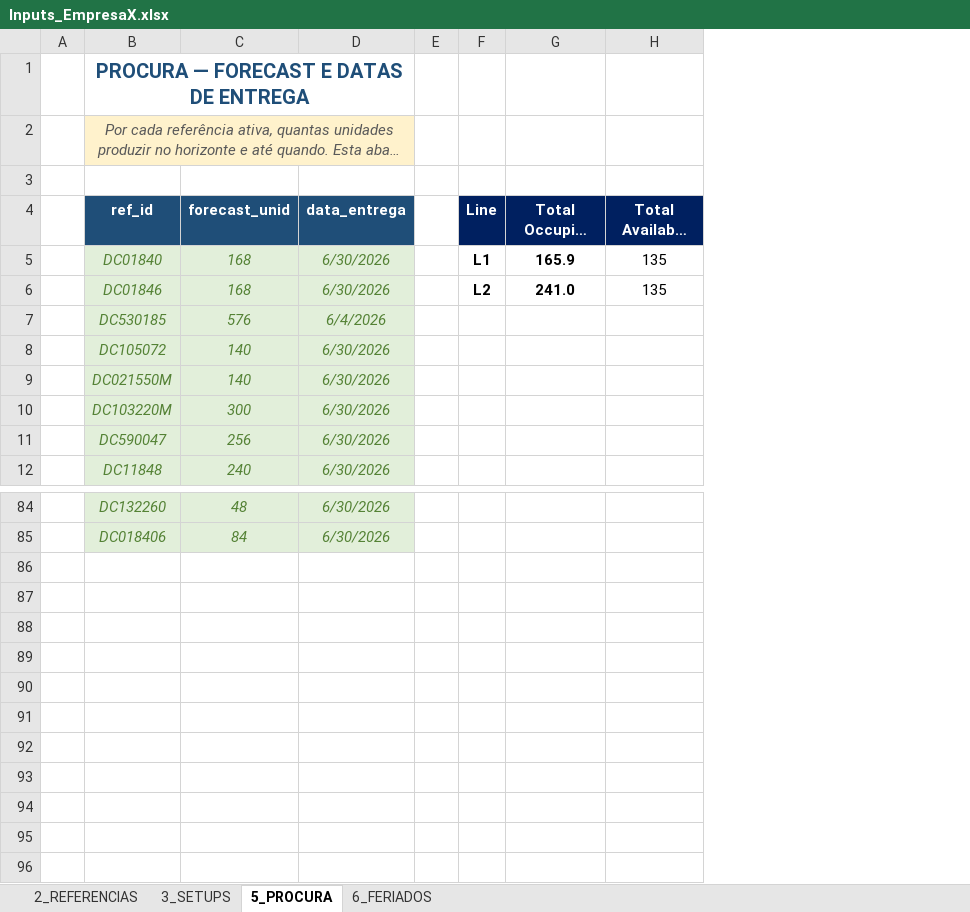
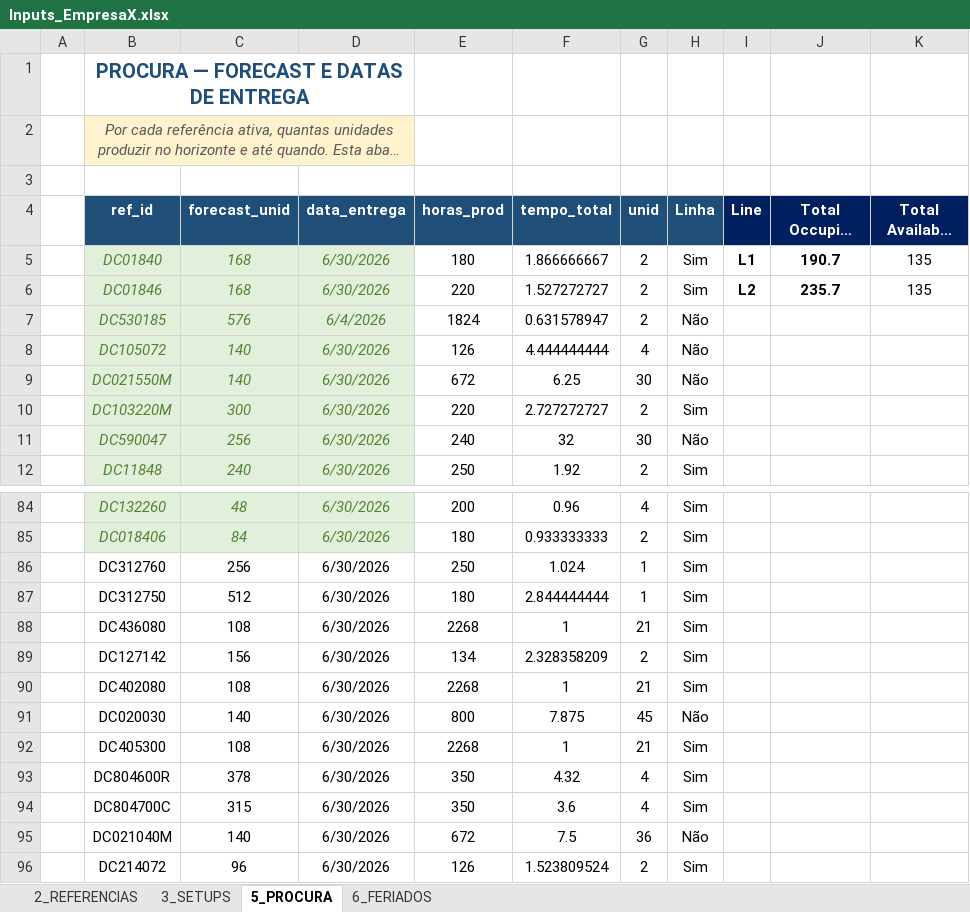
Before and after one commit to MarianaPrimor/tese, an Excel workbook: Inputs_EmpresaX.xlsx, sheet 5_PROCURA, drawn as a sheet; only a part is shown, gaps mark what is left out; long unchanged cells end in …; values as stored, in another font and other column widths than the file's, no borders; removed rows and columns are numbered as before the commit, all else as after; the diff names each change by its address in the sheet, - before the commit and + after, or states it on an @@ line.

```diff
--- a/Inputs_EmpresaX.xlsx (sheet 5_PROCURA)
+++ b/Inputs_EmpresaX.xlsx (sheet 5_PROCURA)
-column E, empty
+column E (horas_prod), rows 5-12: 180 | 220 | 1824 | 126 | 672 | 220 | 240 | 250; rows 84-85: 200 | 180
+column F (tempo_total), rows 5-12: 1.866666667 | 1.527272727 | 0.631578947 | 4.444444444 | 6.25 | 2.727272727 | 32 | 1.92; rows 84-85: 0.96 | 0.933333333
+column G (unid), rows 5-12: 2 | 2 | 2 | 4 | 30 | 2 | 30 | 2; rows 84-85: 4 | 2
+column H (Linha), rows 5-12: Sim | Sim | Não | Não | Não | Sim | Não | Sim; rows 84-85: Sim | Sim
-J5 (Total Occupied Hours): 165.9
+J5 (Total Occupied Hours): 190.7
-J6 (Total Occupied Hours): 241.0
+J6 (Total Occupied Hours): 235.7
+row 86:  | DC312760 | 256 | 6/30/2026 | 250 | 1.024 | 1 | Sim
+row 87:  | DC312750 | 512 | 6/30/2026 | 180 | 2.844444444 | 1 | Sim
+row 88:  | DC436080 | 108 | 6/30/2026 | 2268 | 1 | 21 | Sim
+row 89:  | DC127142 | 156 | 6/30/2026 | 134 | 2.328358209 | 2 | Sim
+row 90:  | DC402080 | 108 | 6/30/2026 | 2268 | 1 | 21 | Sim
+row 91:  | DC020030 | 140 | 6/30/2026 | 800 | 7.875 | 45 | Não
+row 92:  | DC405300 | 108 | 6/30/2026 | 2268 | 1 | 21 | Sim
+row 93:  | DC804600R | 378 | 6/30/2026 | 350 | 4.32 | 4 | Sim
+row 94:  | DC804700C | 315 | 6/30/2026 | 350 | 3.6 | 4 | Sim
+row 95:  | DC021040M | 140 | 6/30/2026 | 672 | 7.5 | 36 | Não
+row 96:  | DC214072 | 96 | 6/30/2026 | 126 | 1.523809524 | 2 | Sim
```
Also changed, not shown: sheet 2_REFERENCIAS, formulas that keep their value, Inputs_EmpresaXReal.xlsx, Inputs_EmpresaXTest.xlsx, 21 other files.
